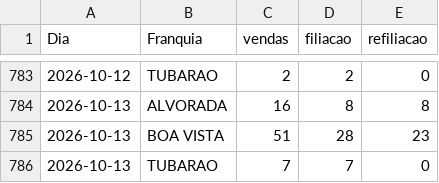
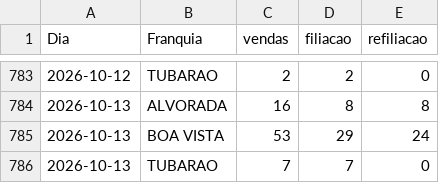
Before and after one commit to matheussouza28/dashboard-vendas-alvorada, a CSV file: data/resumo_diario.csv, drawn as a sheet; only a part is shown, gaps mark what is left out.

```diff
--- a/data/resumo_diario.csv
+++ b/data/resumo_diario.csv
@@ -784,3 +784,3 @@ Dia,Franquia,vendas,filiacao,refiliacao
 2026-10-13,ALVORADA,16,8,8
-2026-10-13,BOA VISTA,51,28,23
+2026-10-13,BOA VISTA,53,29,24
 2026-10-13,TUBARAO,7,7,0
```
Also changed, not shown: data/por_vendedor.csv, 10 other files.
